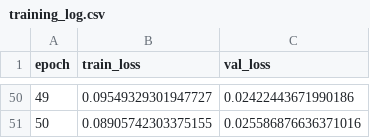
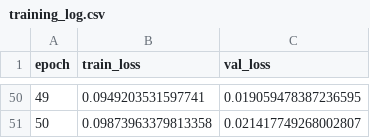
Before and after one commit to path2morepro/Thesis-Work-Extension-from-latent-space-noise, a CSV file: models/results/training_log.csv, drawn as a sheet; only a part is shown, gaps mark what is left out; the diff covers the shown part only.

```diff
--- a/models/results/training_log.csv
+++ b/models/results/training_log.csv
@@ -50,2 +50,2 @@ epoch,train_loss,val_loss
-49,0.09549329301947727,0.02422443671990186
-50,0.08905742303375155,0.025586876636371016
+49,0.0949203531597741,0.019059478387236595
+50,0.09873963379813358,0.021417749268002807
```
Also changed, not shown: 96 edited cells elsewhere in this file, 22 other files.
